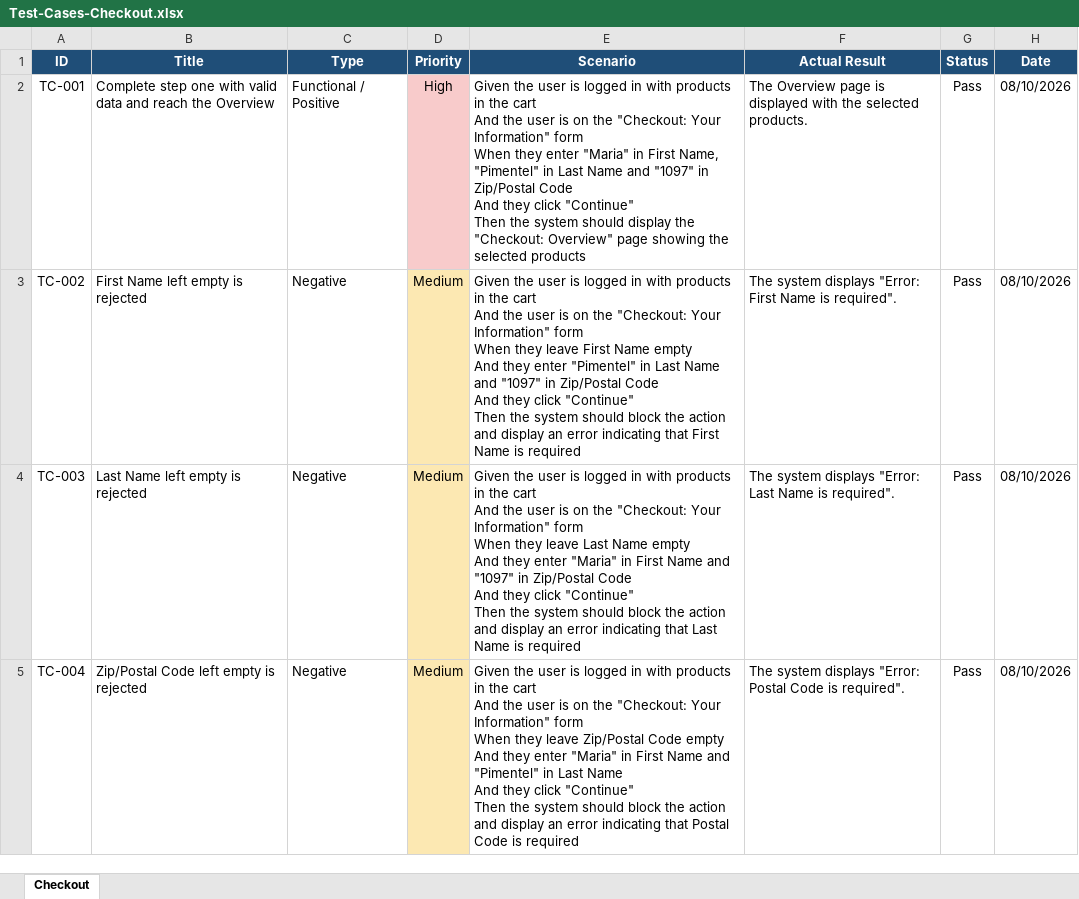
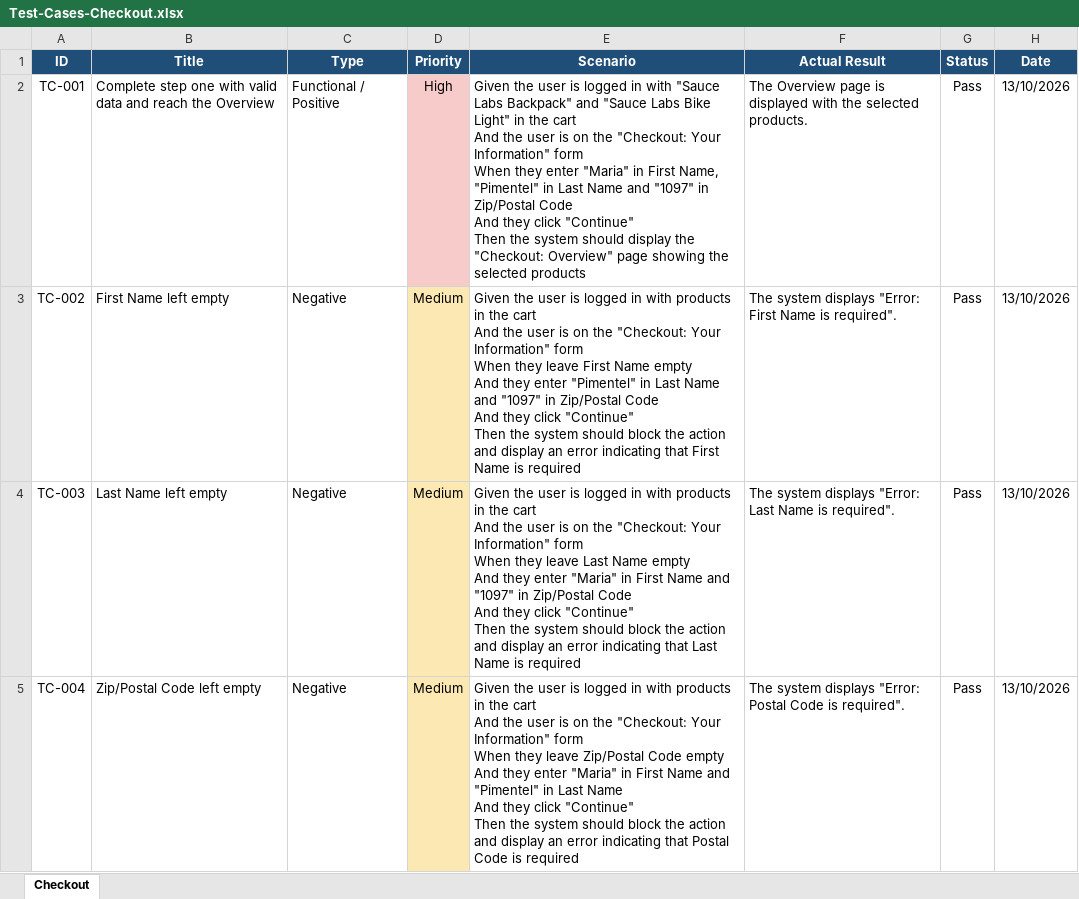
Before and after one commit to Majo-QA/qa-saucedemo-testing, an Excel workbook: Test-Cases/Test-Cases-Checkout.xlsx, sheet Checkout, drawn as a sheet; only a part is shown; values as stored, in another font and other column widths than the file's, no borders; the diff covers the shown part only; the diff names each change by its address in the sheet, - before the commit and + after, or states it on an @@ line.

Commit message:
Execute Checkout test cases and refine wording

```diff
--- a/Test-Cases/Test-Cases-Checkout.xlsx (sheet Checkout)
+++ b/Test-Cases/Test-Cases-Checkout.xlsx (sheet Checkout)
-E2 (Scenario): …in with products in the…
+E2 (Scenario): …in with "Sauce Labs Backpack" and "Sauce Labs Bike Light" in the…
-H2:H5 (Date): 08/10/2026
+H2:H5 (Date): 13/10/2026
-B3 (Title): First Name left empty is rejected
+B3 (Title): First Name left empty
-B4 (Title): Last Name left empty is rejected
+B4 (Title): Last Name left empty
-B5 (Title): Zip/Postal Code left empty is rejected
+B5 (Title): Zip/Postal Code left empty
```
Also changed, not shown: 1 added row, 29 edited cells and cell formats elsewhere in this sheet.
